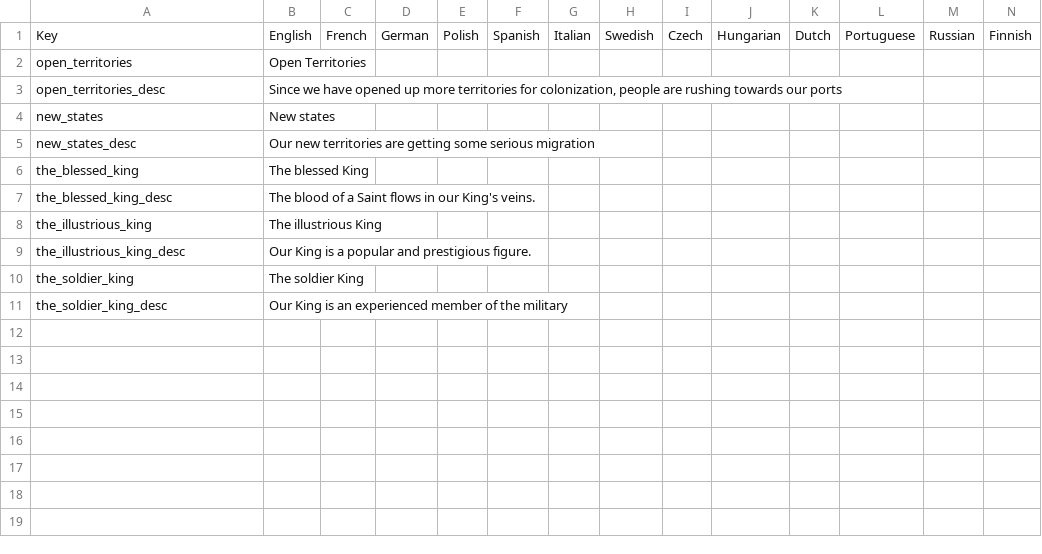
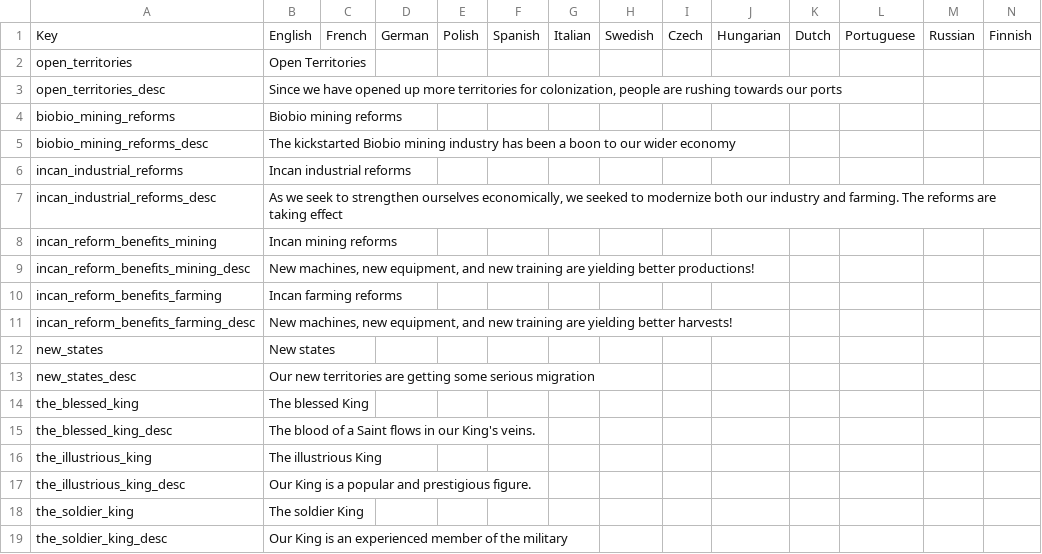
Before and after one commit to Jupiterson/Throne-of-Lorraine, a CSV file: Throne-of-Lorraine/TOL/localisation/0_ToL - more modifiers.csv, drawn as a sheet; the diff names each change by its address in the sheet, - before the commit and + after, or states it on an @@ line.

```diff
--- a/Throne-of-Lorraine/TOL/localisation/0_ToL - more modifiers.csv
+++ b/Throne-of-Lorraine/TOL/localisation/0_ToL - more modifiers.csv
+row 4: biobio_mining_reforms | Biobio mining reforms
+row 5: biobio_mining_reforms_desc | The kickstarted Biobio mining industry has been a boon to our wider economy
+row 6: incan_industrial_reforms | Incan industrial reforms
+row 7: incan_industrial_reforms_desc | As we seek to strengthen ourselves economically, we seeked to modernize both our industry and farming. The reforms are taking effect
+row 8: incan_reform_benefits_mining | Incan mining reforms
+row 9: incan_reform_benefits_mining_desc | New machines, new equipment, and new training are yielding better productions!
+row 10: incan_reform_benefits_farming | Incan farming reforms
+row 11: incan_reform_benefits_farming_desc | New machines, new equipment, and new training are yielding better harvests!
```
Also changed, not shown: Throne-of-Lorraine/TOL/localisation/0_ToL - decision.csv, Throne-of-Lorraine/TOL/localisation/newtext.csv, 23 other files.
